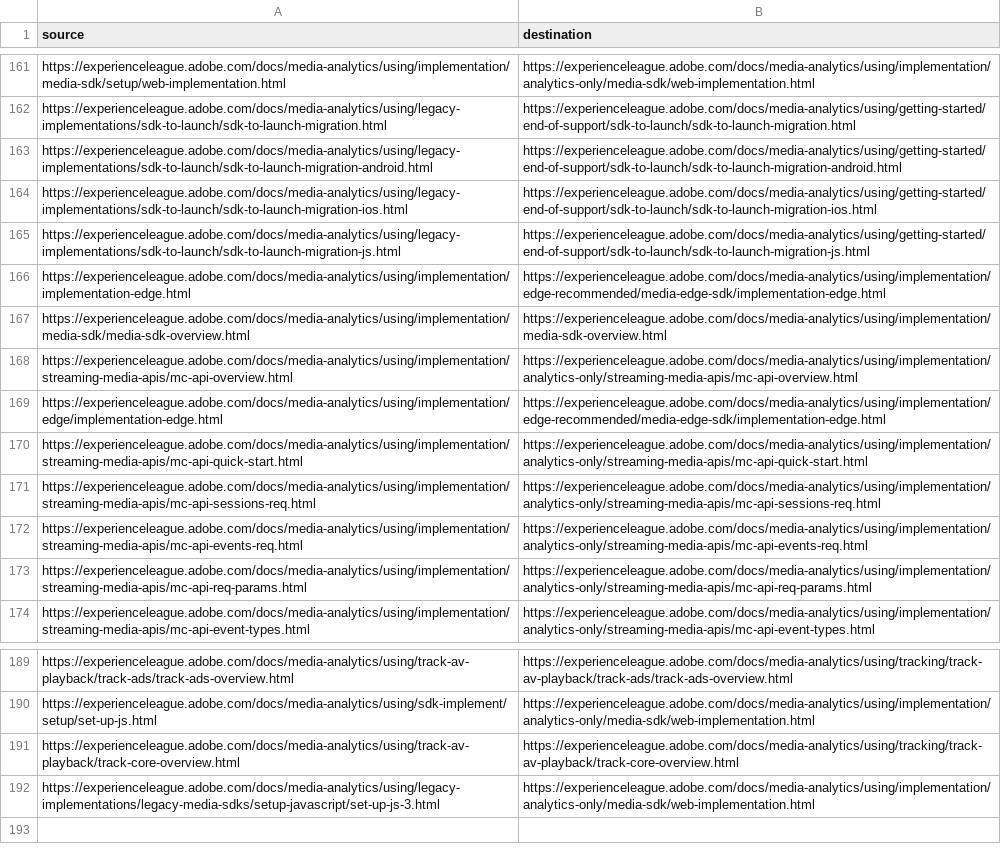
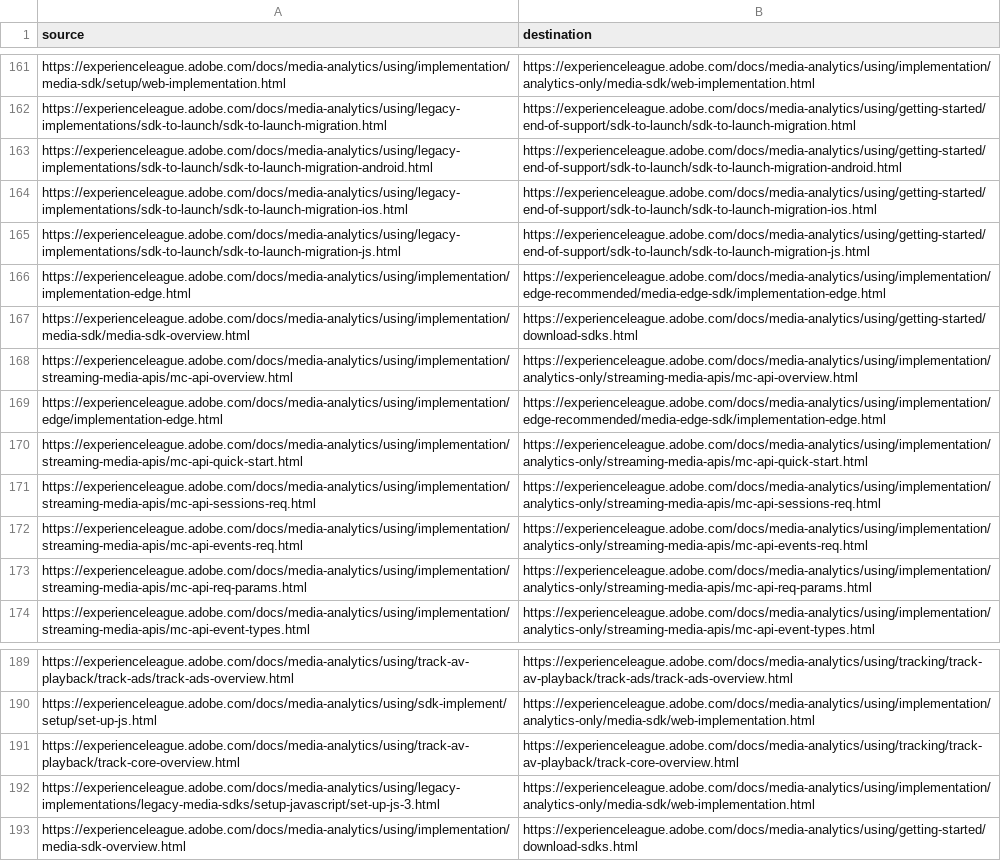
Before and after one commit to AdobeDocs/media-analytics.en, a CSV file: redirects.csv, drawn as a sheet; only a part is shown, gaps mark what is left out.

```diff
--- a/redirects.csv
+++ b/redirects.csv
@@ -166,3 +166,3 @@ https://experienceleague.adobe.com/docs/media-analytics/using/legacy-implementat
 https://experienceleague.adobe.com/docs/media-analytics/using/implementation/implementation-edge.html,https://experienceleague.adobe.com/docs/media-analytics/using/implementation/edge-recommended/media-edge-sdk/implementation-edge.html
-https://experienceleague.adobe.com/docs/media-analytics/using/implementation/media-sdk/media-sdk-overview.html,https://experienceleague.adobe.com/docs/media-analytics/using/implementation/media-sdk-overview.html
+https://experienceleague.adobe.com/docs/media-analytics/using/implementation/media-sdk/media-sdk-overview.html,https://experienceleague.adobe.com/docs/media-analytics/using/getting-started/download-sdks.html
 https://experienceleague.adobe.com/docs/media-analytics/using/implementation/streaming-media-apis/mc-api-overview.html,https://experienceleague.adobe.com/docs/media-analytics/using/implementation/analytics-only/streaming-media-apis/mc-api-overview.html
@@ -192 +192,2 @@ https://experienceleague.adobe.com/docs/media-analytics/using/track-av-playback/
 https://experienceleague.adobe.com/docs/media-analytics/using/legacy-implementations/legacy-media-sdks/setup-javascript/set-up-js-3.html,https://experienceleague.adobe.com/docs/media-analytics/using/implementation/analytics-only/media-sdk/web-implementation.html
+https://experienceleague.adobe.com/docs/media-analytics/using/implementation/media-sdk-overview.html,https://experienceleague.adobe.com/docs/media-analytics/using/getting-started/download-sdks.html
```
Also changed, not shown: 1 other file.
